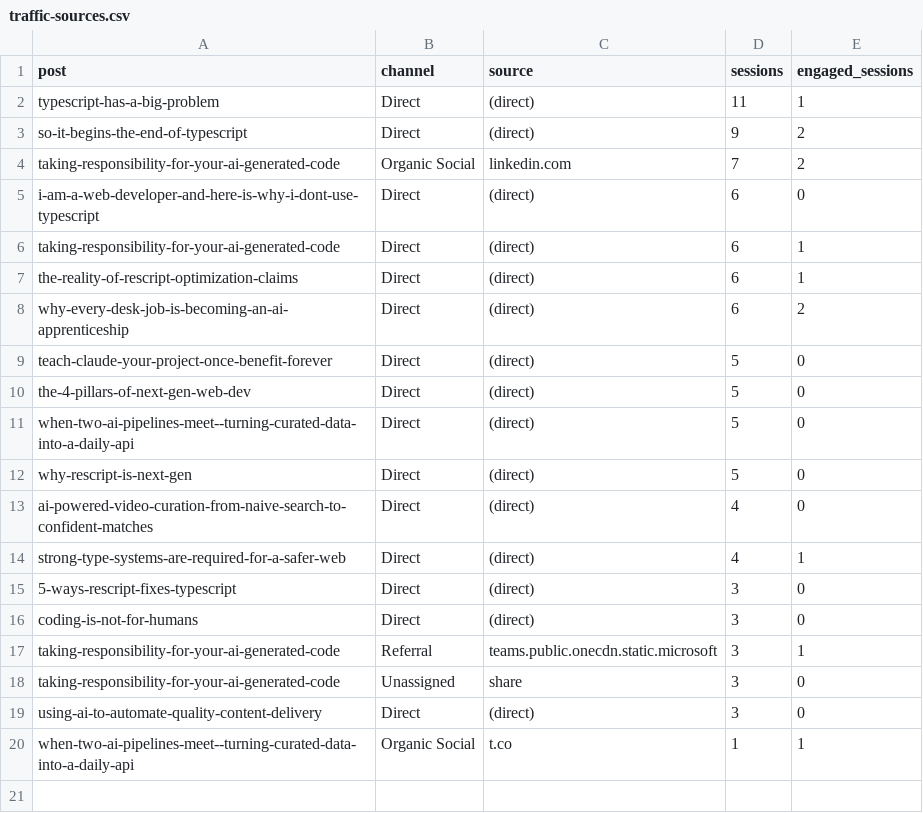
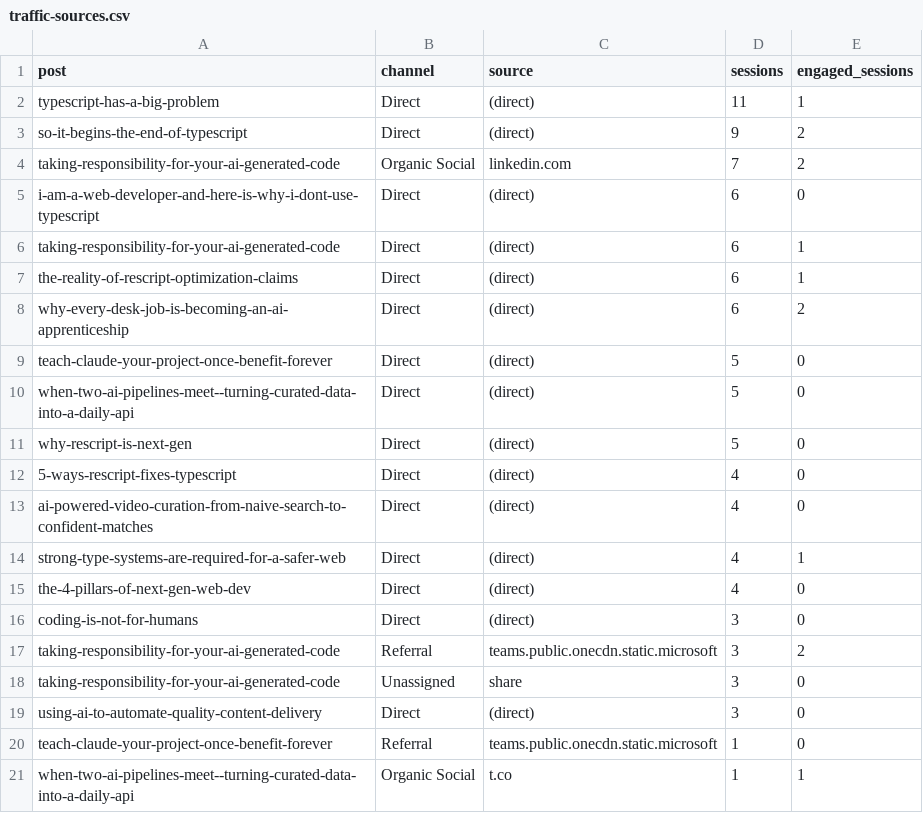
Before and after one commit to nathan-tranquilla/nathantranquilla.me, a CSV file: reports/traffic-sources.csv, drawn as a sheet.

```diff
--- a/reports/traffic-sources.csv
+++ b/reports/traffic-sources.csv
@@ -9,12 +9,13 @@ post,channel,source,sessions,engaged_sessions
 "teach-claude-your-project-once-benefit-forever","Direct","(direct)","5","0"
-"the-4-pillars-of-next-gen-web-dev","Direct","(direct)","5","0"
 "when-two-ai-pipelines-meet--turning-curated-data-into-a-daily-api","Direct","(direct)","5","0"
 "why-rescript-is-next-gen","Direct","(direct)","5","0"
+"5-ways-rescript-fixes-typescript","Direct","(direct)","4","0"
 "ai-powered-video-curation-from-naive-search-to-confident-matches","Direct","(direct)","4","0"
 "strong-type-systems-are-required-for-a-safer-web","Direct","(direct)","4","1"
-"5-ways-rescript-fixes-typescript","Direct","(direct)","3","0"
+"the-4-pillars-of-next-gen-web-dev","Direct","(direct)","4","0"
 "coding-is-not-for-humans","Direct","(direct)","3","0"
-"taking-responsibility-for-your-ai-generated-code","Referral","teams.public.onecdn.static.microsoft","3","1"
+"taking-responsibility-for-your-ai-generated-code","Referral","teams.public.onecdn.static.microsoft","3","2"
 "taking-responsibility-for-your-ai-generated-code","Unassigned","share","3","0"
 "using-ai-to-automate-quality-content-delivery","Direct","(direct)","3","0"
+"teach-claude-your-project-once-benefit-forever","Referral","teams.public.onecdn.static.microsoft","1","0"
 "when-two-ai-pipelines-meet--turning-curated-data-into-a-daily-api","Organic Social","t.co","1","1"
```
Also changed, not shown: 2 other files.
